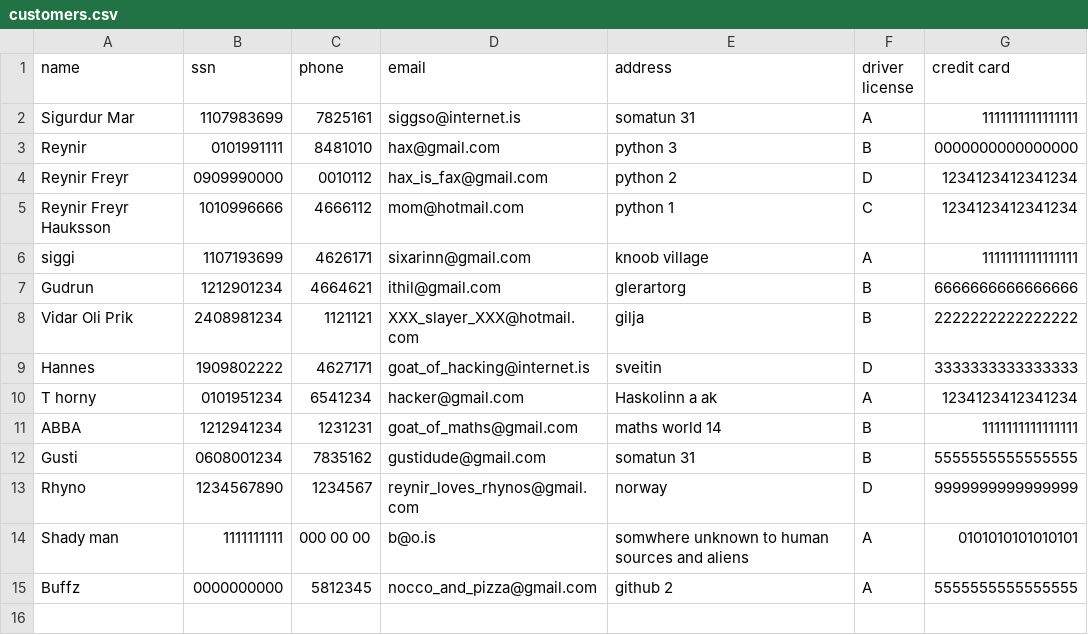
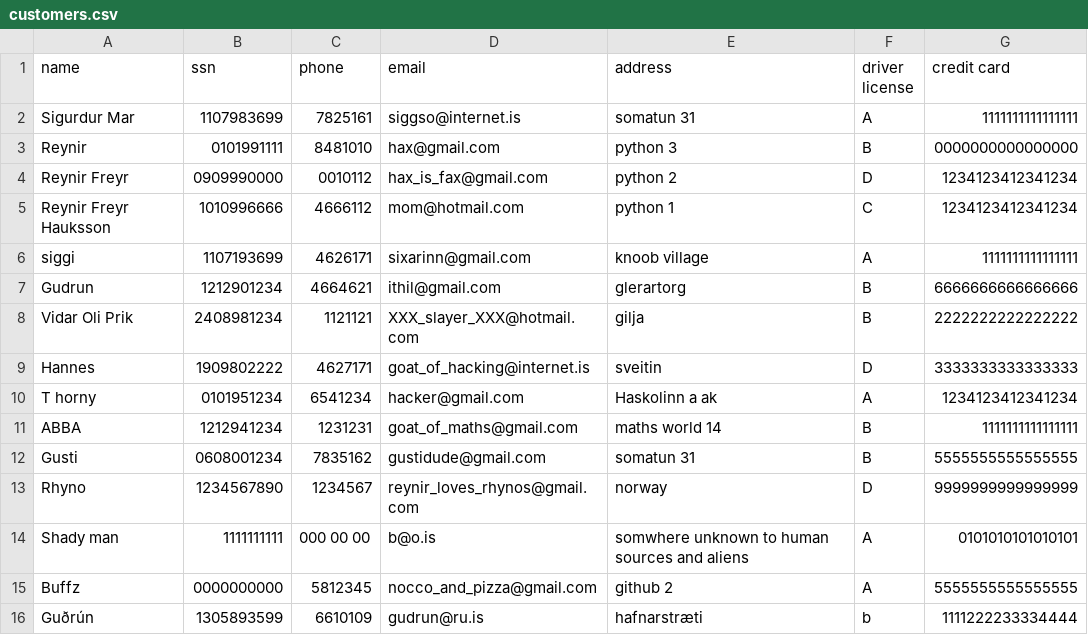
Before and after one commit to reynirf/verklegtnamskeid, a CSV file: data/customers.csv, drawn as a sheet; the diff names each change by its address in the sheet, - before the commit and + after, or states it on an @@ line.

```diff
--- a/data/customers.csv
+++ b/data/customers.csv
+row 16: Guðrún | 1305893599 | 6610109 | gudrun@ru.is | hafnarstræti | b | 1111222233334444
```
Also changed, not shown: 1 other file.
